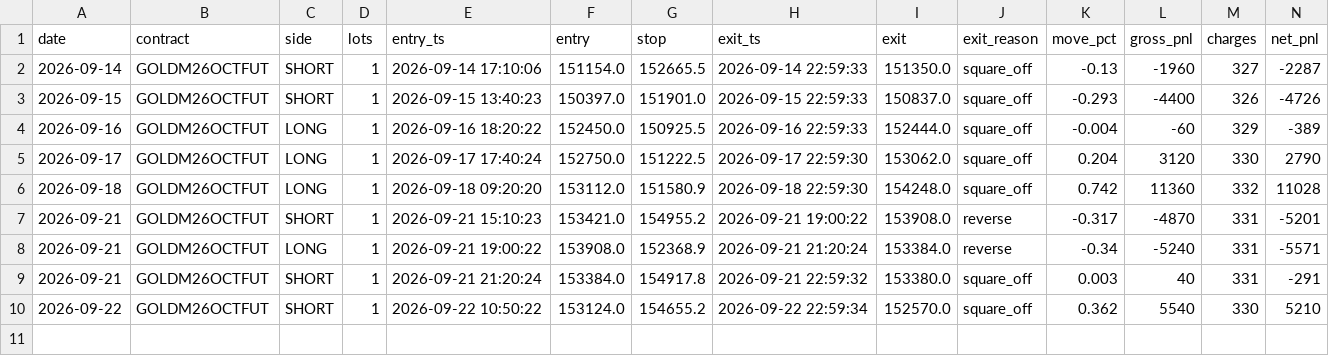
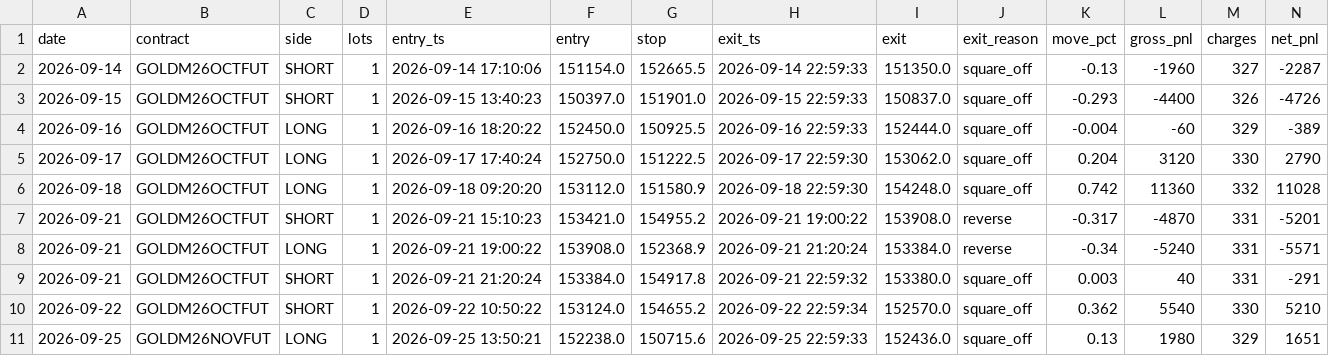
Before and after one commit to tejassukale79-art/nifty-credit-spread-paper, a CSV file: results/gm_trades.csv, drawn as a sheet; only a part is shown; rows hold the shown columns only; the diff names each change by its address in the sheet, - before the commit and + after, or states it on an @@ line.

```diff
--- a/results/gm_trades.csv
+++ b/results/gm_trades.csv
+row 11: 2026-09-25 | GOLDM26NOVFUT | LONG | 1 | 2026-09-25 13:50:21 | 152238.0 | 150715.6 | 2026-09-25 22:59:33 | 152436.0 | square_off | 0.13 | 1980 | 329 | 1651
```
Also changed, not shown: 2 other files.
